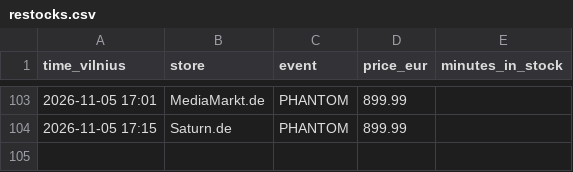
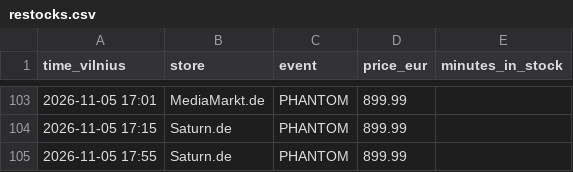
Before and after one commit to edvinasandr/ps5-checker, a CSV file: restocks.csv, drawn as a sheet; only a part is shown, gaps mark what is left out.

```diff
--- a/restocks.csv
+++ b/restocks.csv
@@ -104 +104,2 @@ time_vilnius,store,event,price_eur,minutes_in_stock
 2026-11-05 17:15,Saturn.de,PHANTOM,899.99,
+2026-11-05 17:55,Saturn.de,PHANTOM,899.99,
```
